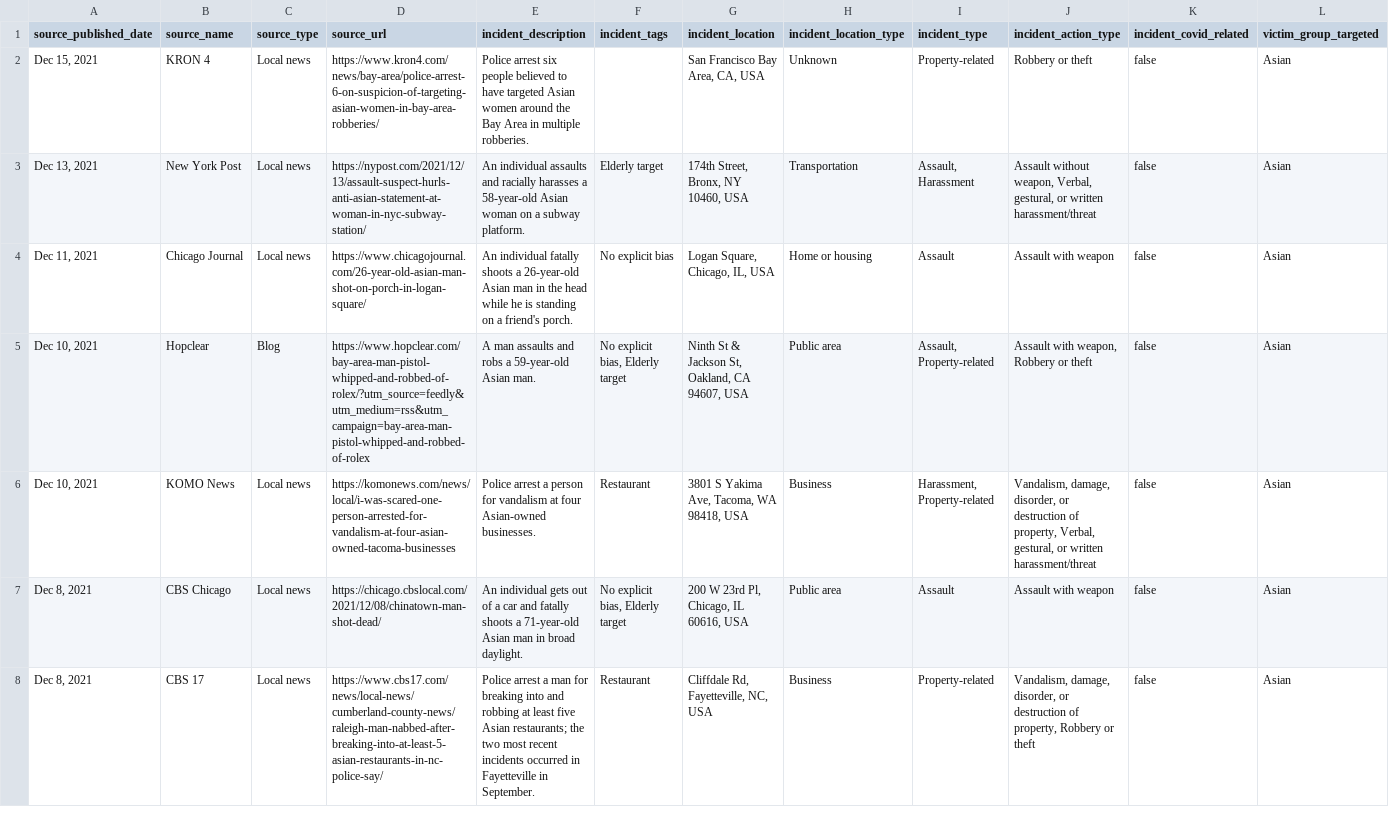
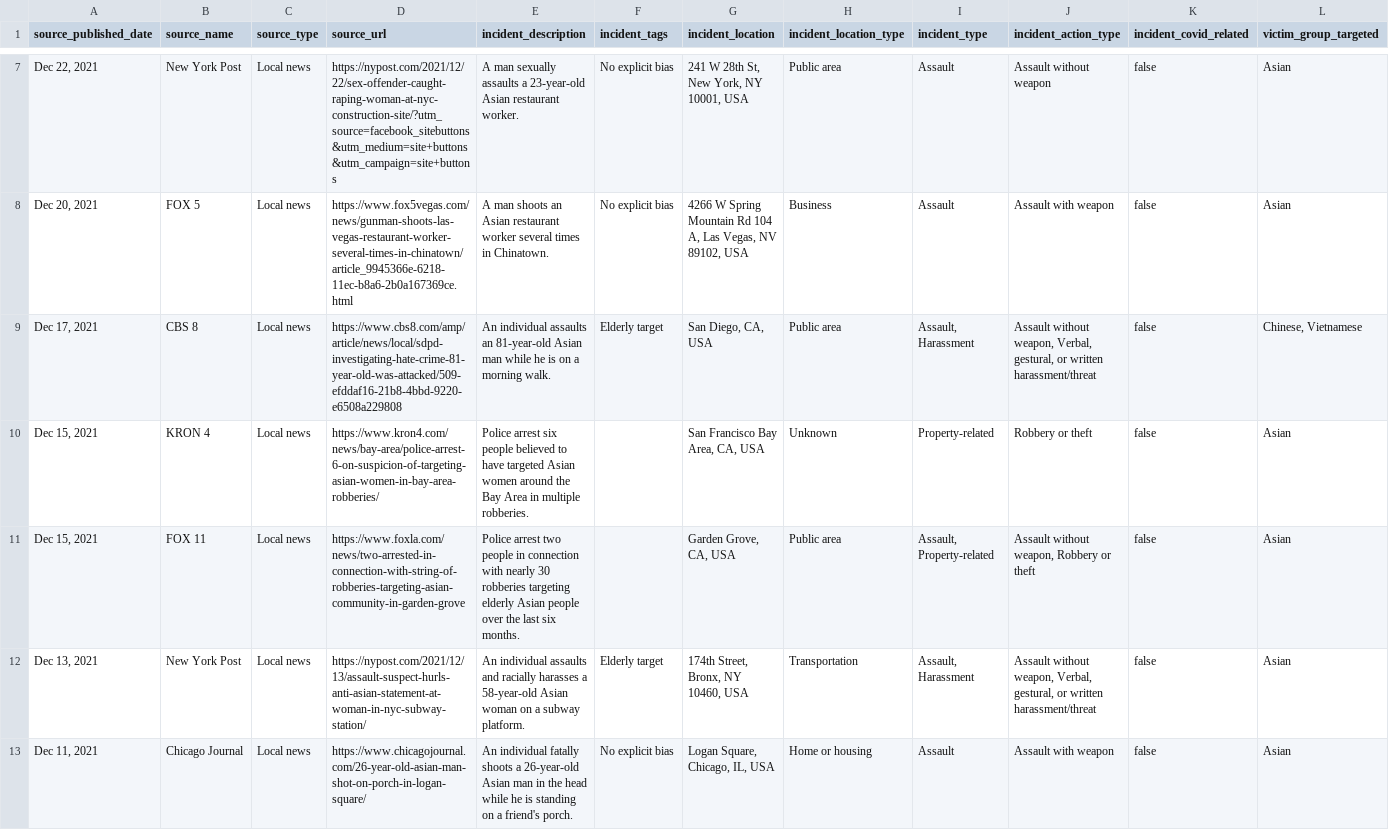
Before and after one commit to taaforg/media-reporting, a CSV file: articles.csv, drawn as a sheet; only a part is shown, gaps mark what is left out; the shorter side is filled out with more unchanged rows; rows hold the shown columns only; the diff covers the shown part only; the diff names each change by its address in the sheet, - before the commit and + after, or states it on an @@ line.

Commit message:
Update articles through Dec 31, 2021

```diff
--- a/articles.csv
+++ b/articles.csv
+row 7: Dec 22, 2021 | New York Post | Local news | https://nypost.com/2021/12/22/sex-offender-caught-raping-woman-at-nyc-construction-site/?utm_source=facebook_sitebuttons&utm_medium=site+buttons&utm_campaign=site+buttons | A man sexually assaults a 23-year-old Asian restaurant worker. | No explicit bias | 241 W 28th St, New York, NY 10001, USA | Public area | Assault | Assault without weapon | false | Asian
+row 8: Dec 20, 2021 | FOX 5 | Local news | https://www.fox5vegas.com/news/gunman-shoots-las-vegas-restaurant-worker-several-times-in-chinatown/article_9945366e-6218-11ec-b8a6-2b0a167369ce.html | A man shoots an Asian restaurant worker several times in Chinatown. | No explicit bias | 4266 W Spring Mountain Rd 104 A, Las Vegas, NV 89102, USA | Business | Assault | Assault with weapon | false | Asian
+row 9: Dec 17, 2021 | CBS 8 | Local news | https://www.cbs8.com/amp/article/news/local/sdpd-investigating-hate-crime-81-year-old-was-attacked/509-efddaf16-21b8-4bbd-9220-e6508a229808 | An individual assaults an 81-year-old Asian man while he is on a morning walk. | Elderly target | San Diego, CA, USA | Public area | Assault, Harassment | Assault without weapon, Verbal, gestural, or written harassment/threat | false | Chinese, Vietnamese
+row 11: Dec 15, 2021 | FOX 11 | Local news | https://www.foxla.com/news/two-arrested-in-connection-with-string-of-robberies-targeting-asian-community-in-garden-grove | Police arrest two people in connection with nearly 30 robberies targeting elderly Asian people over the last six months. |  | Garden Grove, CA, USA | Public area | Assault, Property-related | Assault without weapon, Robbery or theft | false | Asian
```
Also changed, not shown: 7 added rows elsewhere in this file.
